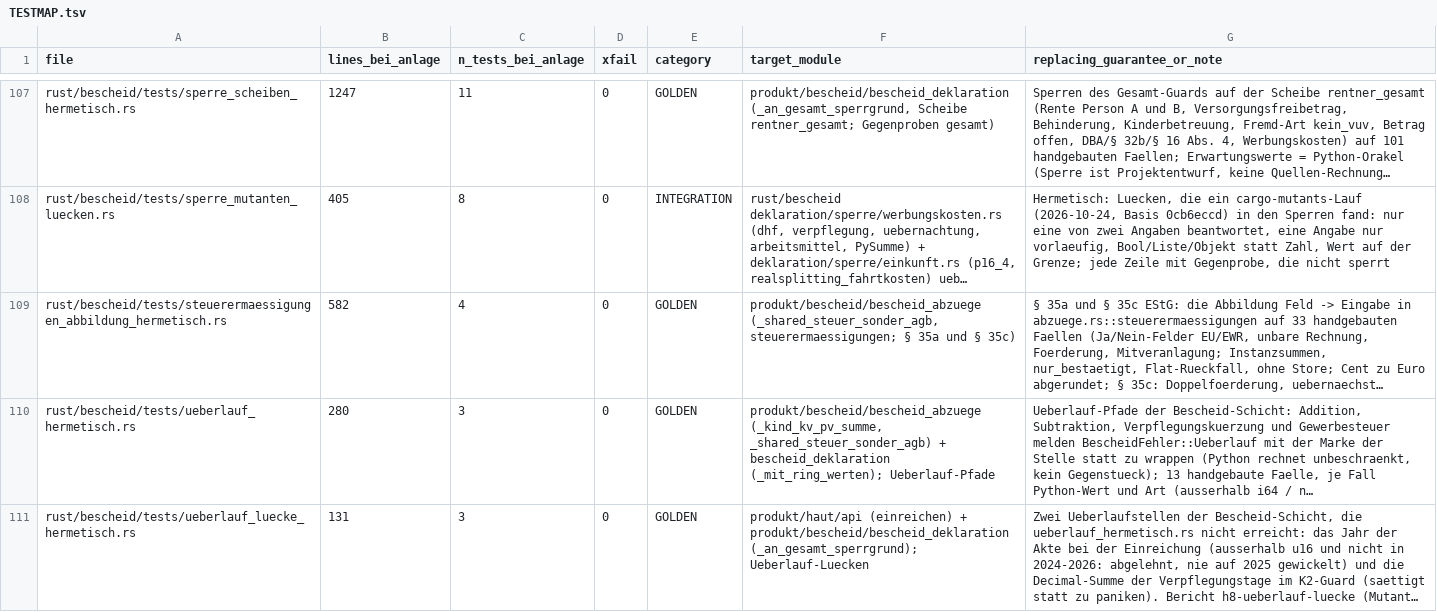
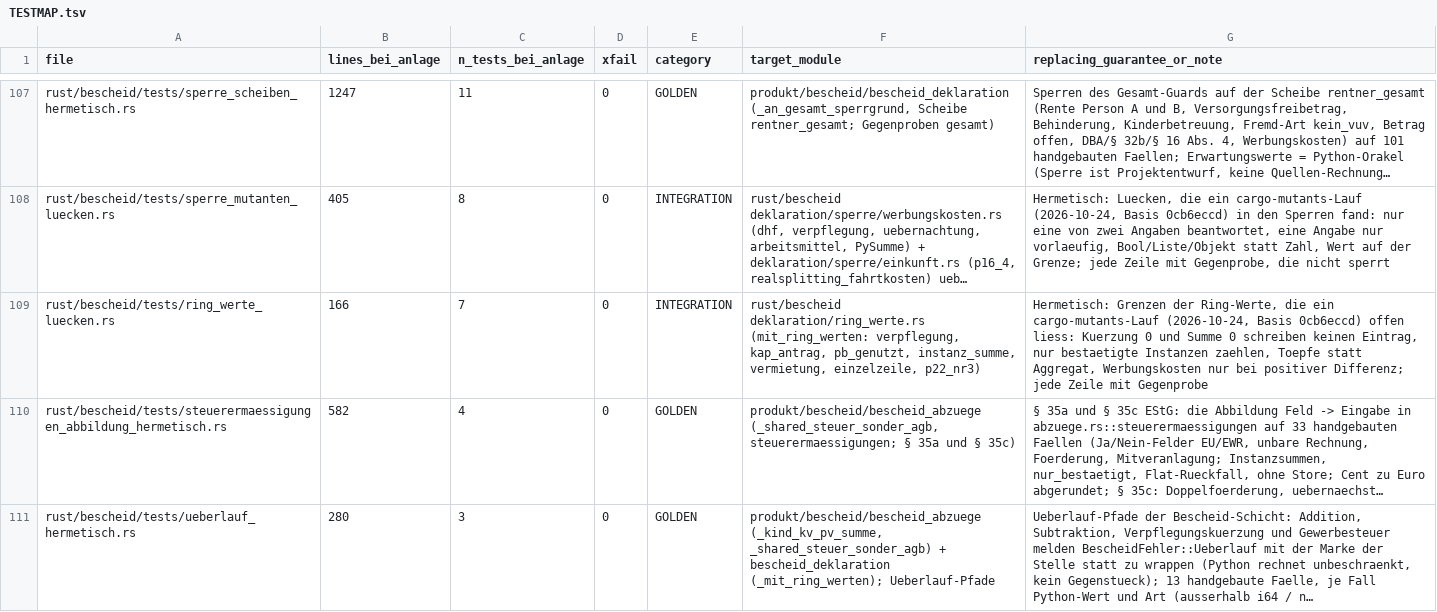
Before and after one commit to juliuswiener/taxgraph, a TSV file: rust/TESTMAP.tsv, drawn as a sheet; only a part is shown, gaps mark what is left out; the shorter side is filled out with more unchanged rows; long unchanged cells end in …; the diff names each change by its address in the sheet, - before the commit and + after, or states it on an @@ line.

Commit message:
test(ring_werte): Grenzen der Ring-Werte - Null schreibt keinen Eintrag, nur bestaetigte Instanzen, Toepfe statt Aggregat, Differenz nur positiv

```diff
--- a/rust/TESTMAP.tsv
+++ b/rust/TESTMAP.tsv
+row 109: rust/bescheid/tests/ring_werte_luecken.rs | 166 | 7 | 0 | INTEGRATION | rust/bescheid deklaration/ring_werte.rs (mit_ring_werten: verpflegung, kap_antrag, pb_genutzt, instanz_summe, vermietung, einzelzeile, p22_nr3) | Hermetisch: Grenzen der Ring-Werte, die ein cargo-mutants-Lauf (2026-10-24, Basis 0cb6eccd) offen liess: Kuerzung 0 und Summe 0 schreiben keinen Eintrag, nur bestaetigte Instanzen zaehlen, Toepfe statt Aggregat, Werbungskosten nur bei positiver Differenz; jede Zeile mit Gegenprobe
```
Also changed, not shown: 2 other files.
